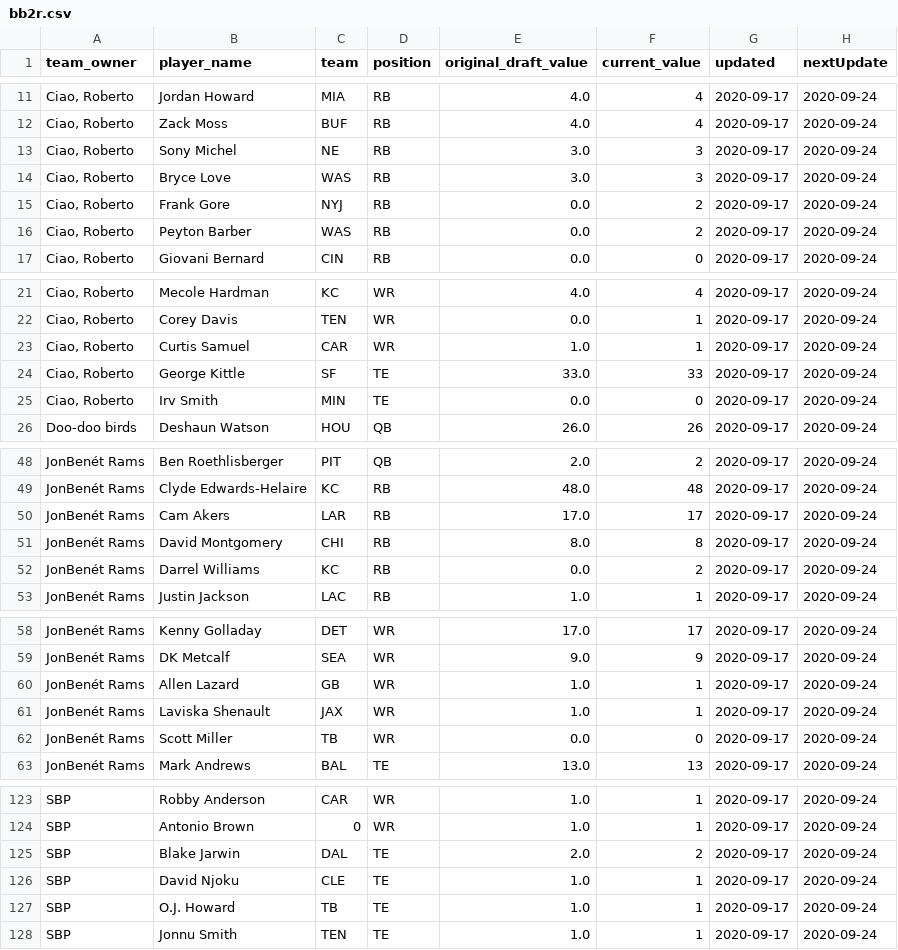
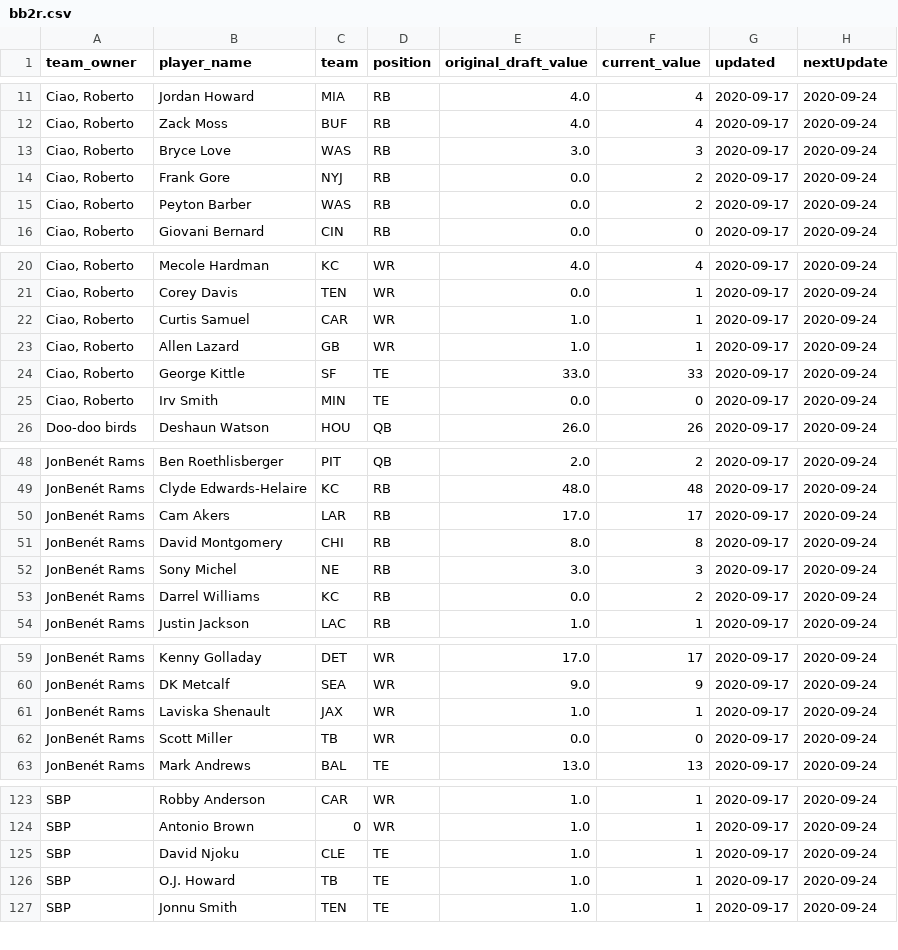
Before and after one commit to cwentworth/cwentworth.github.io, a CSV file: nfl-2020/bb2/bb2r.csv, drawn as a sheet; only a part is shown, gaps mark what is left out; removed rows and columns are numbered as before the commit, all else as after; the diff names each change by its address in the sheet, - before the commit and + after, or states it on an @@ line.

Commit message:
update2020-09-17

```diff
--- a/nfl-2020/bb2/bb2r.csv
+++ b/nfl-2020/bb2/bb2r.csv
-row 13: Ciao, Roberto | Sony Michel | NE | RB | 3.0 | 3 | 2020-09-17 | 2020-09-24
+row 23: Ciao, Roberto | Allen Lazard | GB | WR | 1.0 | 1 | 2020-09-17 | 2020-09-24
+row 52: JonBenét Rams | Sony Michel | NE | RB | 3.0 | 3 | 2020-09-17 | 2020-09-24
-row 60: JonBenét Rams | Allen Lazard | GB | WR | 1.0 | 1 | 2020-09-17 | 2020-09-24
-row 125: SBP | Blake Jarwin | DAL | TE | 2.0 | 2 | 2020-09-17 | 2020-09-24
```
